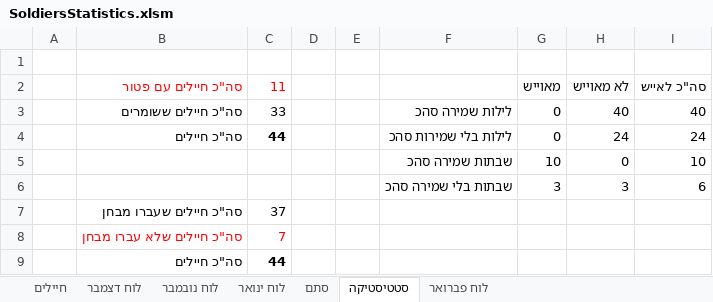
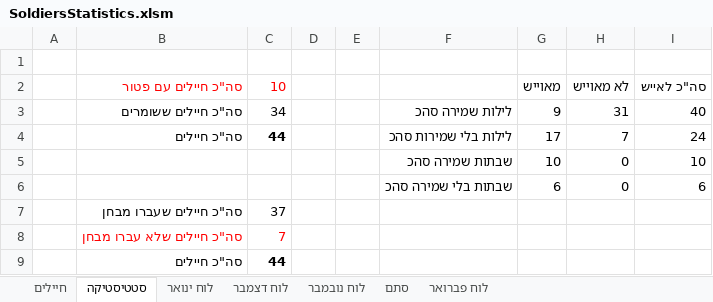
Before and after one commit to YuvalAlf/Duty-Table, an Excel workbook: SoldiersStatistics.xlsm, sheet סטטיסטיקה, drawn as a sheet; values as stored, in another font and other column widths than the file's, no borders; the diff names each change by its address in the sheet, - before the commit and + after, or states it on an @@ line.

```diff
--- a/SoldiersStatistics.xlsm (sheet סטטיסטיקה)
+++ b/SoldiersStatistics.xlsm (sheet סטטיסטיקה)
@@ sheet tab order changed: חיילים | סטטיסטיקה | לוח ינואר | לוח דצמבר | לוח נובמבר | סתם | לוח פברואר @@
-C2: 11
+C2: 10
-C3 (10): 33
+C3 (10): 34
-G3 (מאוייש): 0
+G3 (מאוייש): 9
-H3 (לא מאוייש): 40
+H3 (לא מאוייש): 31
-G4 (מאוייש): 0
+G4 (מאוייש): 17
-H4 (לא מאוייש): 24
+H4 (לא מאוייש): 7
-G6 (מאוייש): 3
+G6 (מאוייש): 6
-H6 (לא מאוייש): 3
+H6 (לא מאוייש): 0
```
Also changed, not shown: sheet חיילים, sheet סתם, formulas that keep their value, hidden cells.
